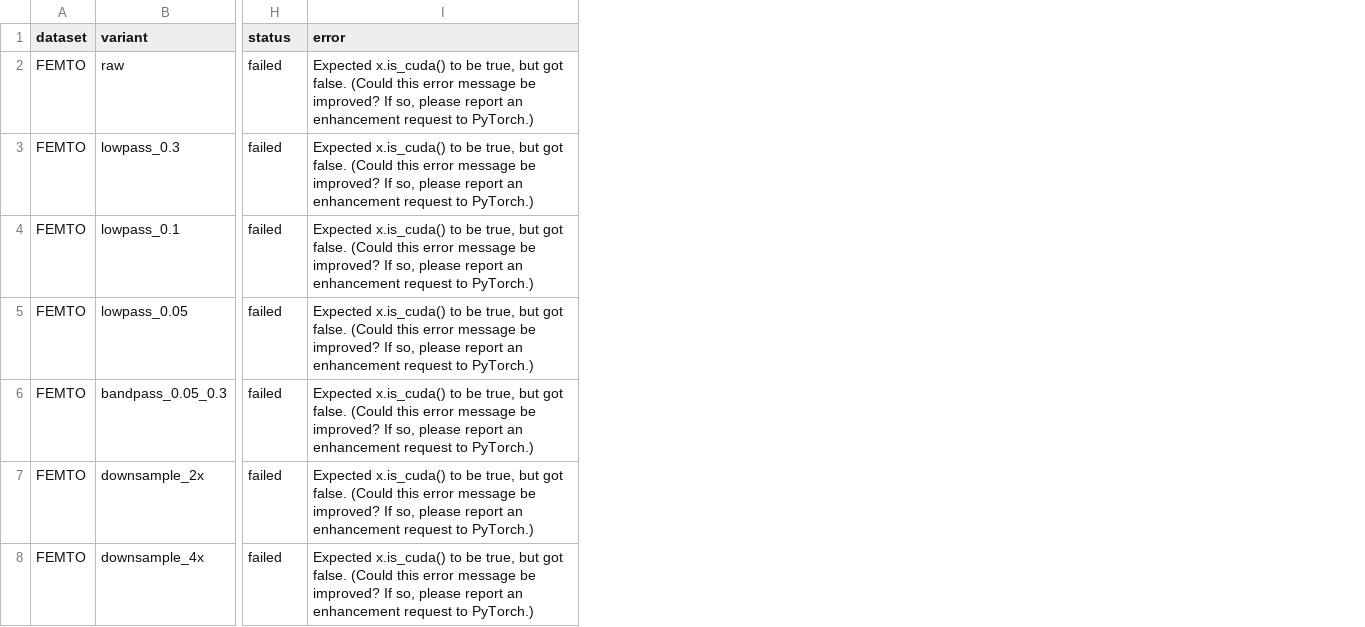
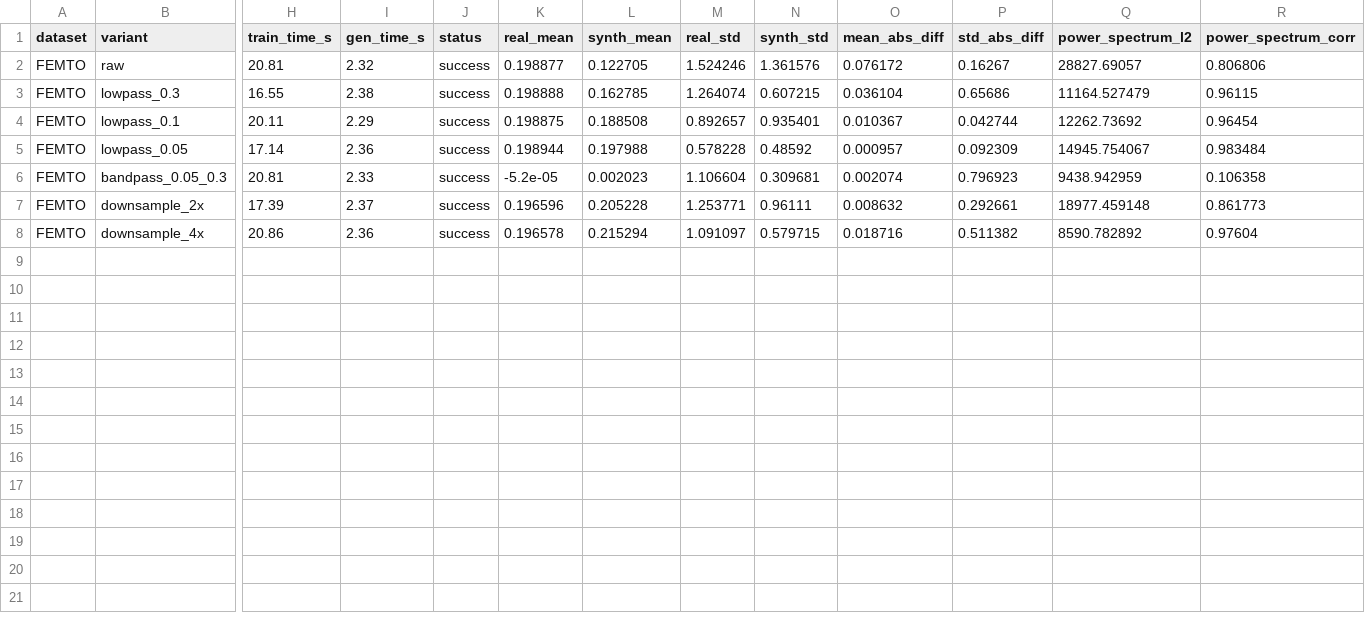
Before and after one commit to Oshadha345/FlowMatch-PdM, a CSV file: experiments/irai_2026/tables/frequency_ablation.csv, drawn as a sheet; only a part is shown, gaps mark what is left out; removed rows and columns are numbered as before the commit, all else as after; the diff covers the shown part only; the diff names each change by its address in the sheet, - before the commit and + after, or states it on an @@ line.

```diff
--- a/experiments/irai_2026/tables/frequency_ablation.csv
+++ b/experiments/irai_2026/tables/frequency_ablation.csv
+column H (train_time_s), rows 2-8: 20.81 | 16.55 | 20.11 | 17.14 | 20.81 | 17.39 | 20.86
+column I (gen_time_s), rows 2-8: 2.32 | 2.38 | 2.29 | 2.36 | 2.33 | 2.37 | 2.36
-column I (error), rows 2-8: all Expected x.is_cuda() to be true, but got false. (Could this error message be improved? If so, please report an enhancement request to PyTorch.)
+column K (real_mean), rows 2-8: 0.198877 | 0.198888 | 0.198875 | 0.198944 | -5.2e-05 | 0.196596 | 0.196578
+column L (synth_mean), rows 2-8: 0.122705 | 0.162785 | 0.188508 | 0.197988 | 0.002023 | 0.205228 | 0.215294
+column M (real_std), rows 2-8: 1.524246 | 1.264074 | 0.892657 | 0.578228 | 1.106604 | 1.253771 | 1.091097
+column N (synth_std), rows 2-8: 1.361576 | 0.607215 | 0.935401 | 0.48592 | 0.309681 | 0.96111 | 0.579715
+column O (mean_abs_diff), rows 2-8: 0.076172 | 0.036104 | 0.010367 | 0.000957 | 0.002074 | 0.008632 | 0.018716
+column P (std_abs_diff), rows 2-8: 0.16267 | 0.65686 | 0.042744 | 0.092309 | 0.796923 | 0.292661 | 0.511382
+column Q (power_spectrum_l2), rows 2-8: 28827.69057 | 11164.527479 | 12262.73692 | 14945.754067 | 9438.942959 | 18977.459148 | 8590.782892
+column R (power_spectrum_corr), rows 2-8: 0.806806 | 0.96115 | 0.96454 | 0.983484 | 0.106358 | 0.861773 | 0.97604
-J2:J8 (status): failed
+J2:J8 (status): success
```
Also changed, not shown: 3 added columns elsewhere in this file, experiments/irai_2026/tables/scaling_study.csv, 8 other files.
